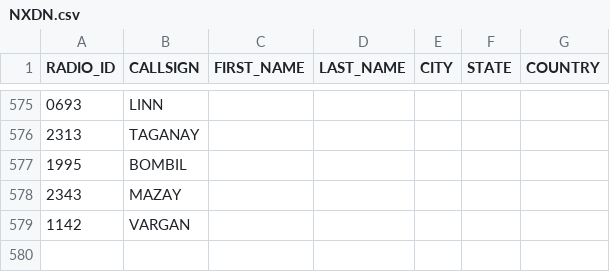
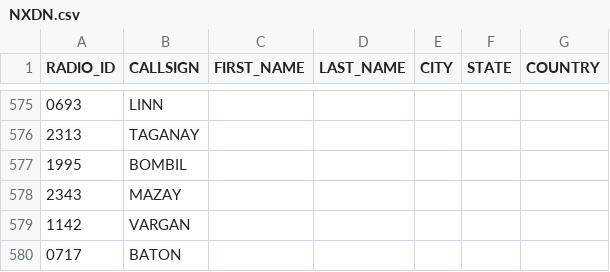
Before and after one commit to krot4u/Public_scripts, a CSV file: NXDN.csv, drawn as a sheet; only a part is shown, gaps mark what is left out; the diff names each change by its address in the sheet, - before the commit and + after, or states it on an @@ line.

Commit message:
Update NXDN.csv with new content

```diff
--- a/NXDN.csv
+++ b/NXDN.csv
+row 580: 0717 | BATON
```
